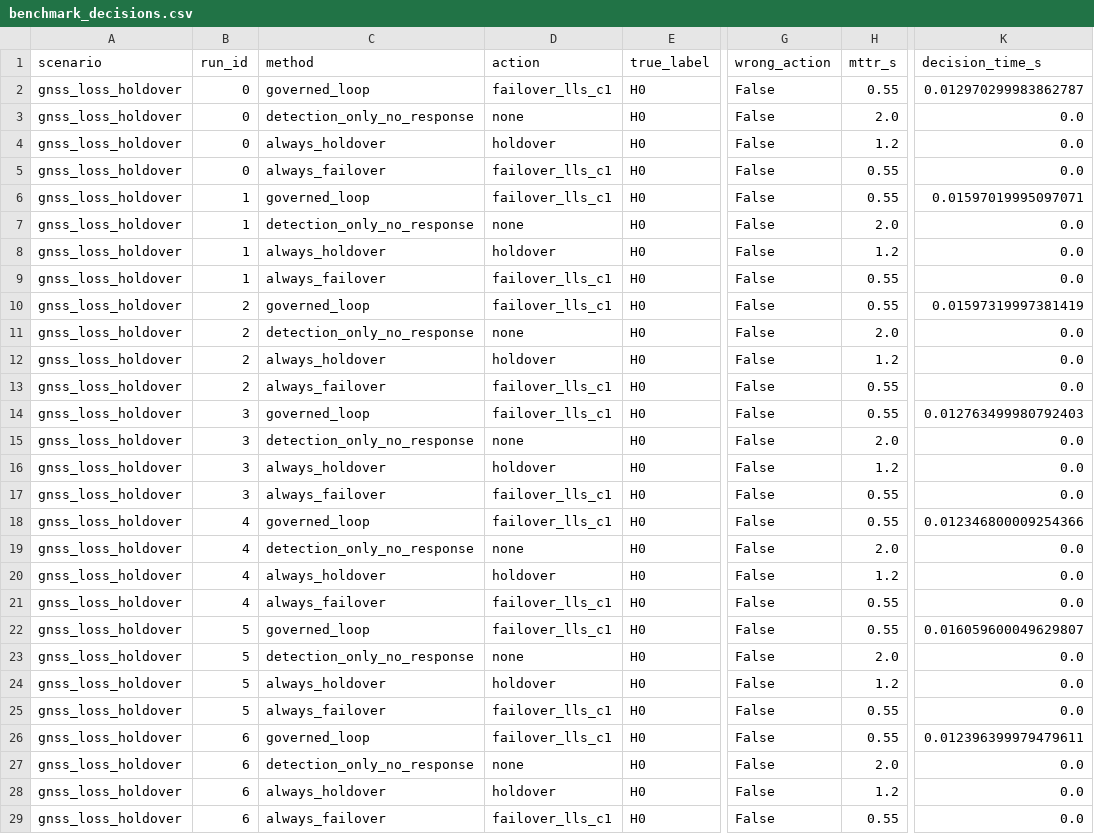
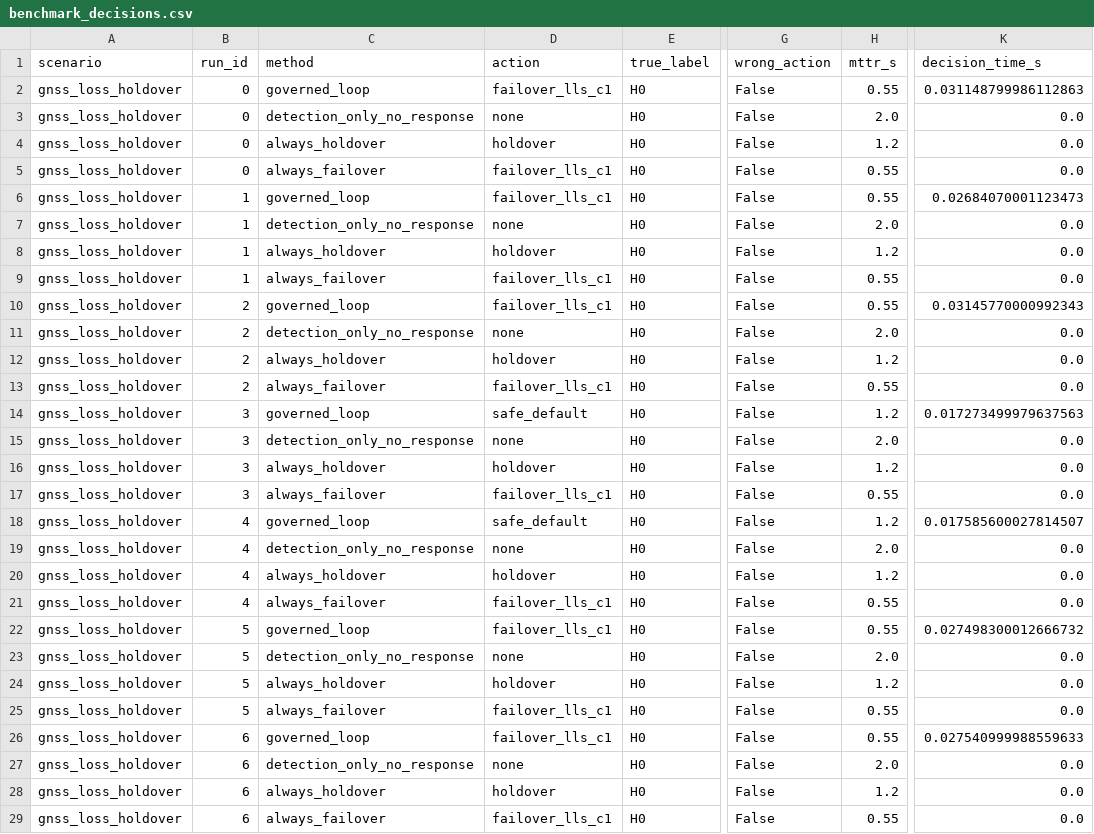
Before and after one commit to platynom/oran-splane-self-healing-digital-twin, a CSV file: 01_CURRENT_SPlane_SelfHealing/oran_splane_selfhealing/results/benchmark_decisions.csv, drawn as a sheet; only a part is shown, gaps mark what is left out; the diff covers the shown part only; the diff names each change by its address in the sheet, - before the commit and + after, or states it on an @@ line.

Commit message:
Add open-set novelty detection and safe UNKNOWN routing

```diff
--- a/01_CURRENT_SPlane_SelfHealing/oran_splane_selfhealing/results/benchmark_decisions.csv
+++ b/01_CURRENT_SPlane_SelfHealing/oran_splane_selfhealing/results/benchmark_decisions.csv
-K2 (decision_time_s): 0.012970299983862787
+K2 (decision_time_s): 0.031148799986112863
-K6 (decision_time_s): 0.01597019995097071
+K6 (decision_time_s): 0.02684070001123473
-K10 (decision_time_s): 0.01597319997381419
+K10 (decision_time_s): 0.03145770000992343
-D14 (action): failover_lls_c1
+D14 (action): safe_default
-H14 (mttr_s): 0.55
+H14 (mttr_s): 1.2
-K14 (decision_time_s): 0.012763499980792403
+K14 (decision_time_s): 0.017273499979637563
-D18 (action): failover_lls_c1
+D18 (action): safe_default
-H18 (mttr_s): 0.55
+H18 (mttr_s): 1.2
-K18 (decision_time_s): 0.012346800009254366
+K18 (decision_time_s): 0.017585600027814507
-K22 (decision_time_s): 0.016059600049629807
+K22 (decision_time_s): 0.027498300012666732
-K26 (decision_time_s): 0.012396399979479611
+K26 (decision_time_s): 0.027540999988559633
```
Also changed, not shown: 89 edited cells elsewhere in this file, 01_CURRENT_SPlane_SelfHealing/oran_splane_selfhealing/results/benchmark_results.csv, 14 other files.
